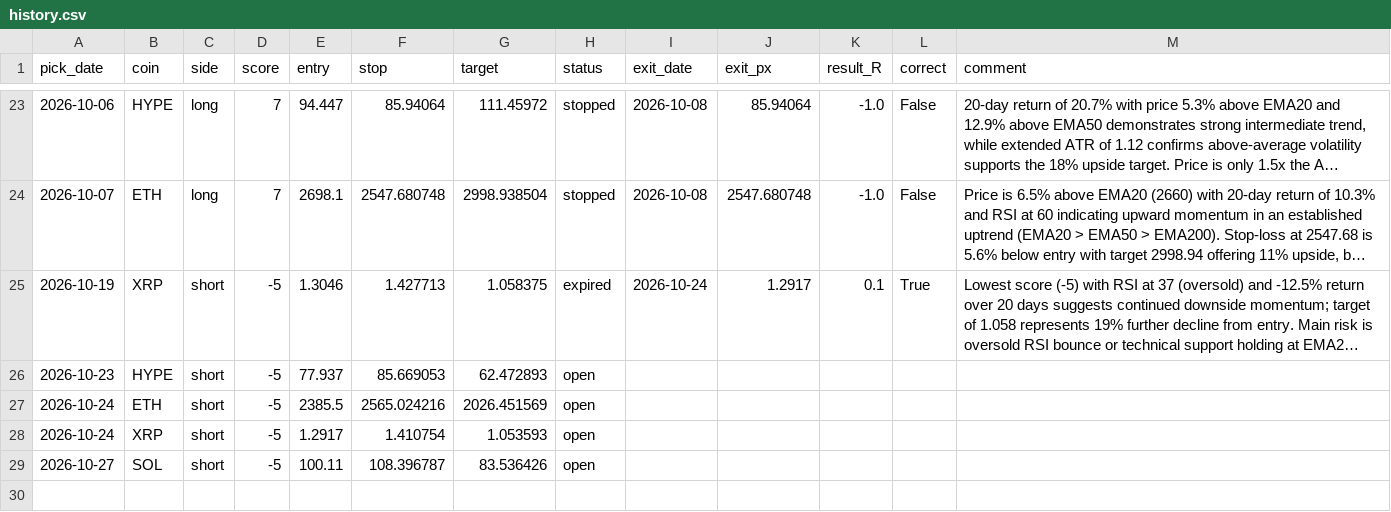
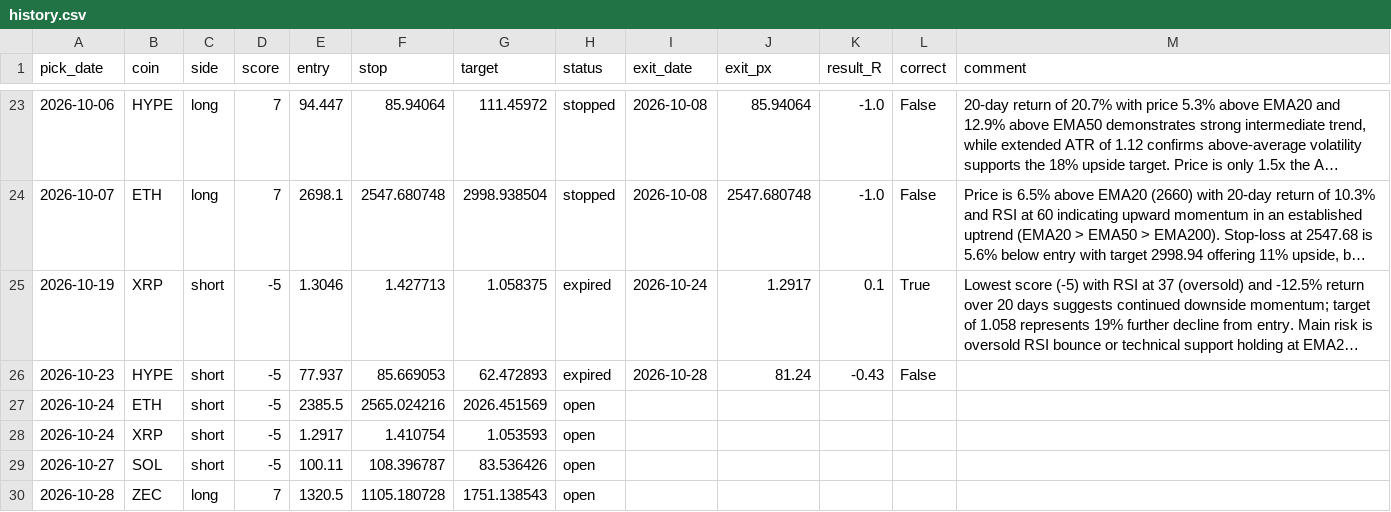
Before and after one commit to Kyrihumptyrod/trade-desk, a CSV file: docs/history.csv, drawn as a sheet; only a part is shown, gaps mark what is left out; long unchanged cells end in …; the diff names each change by its address in the sheet, - before the commit and + after, or states it on an @@ line.

Commit message:
Picks 2026-10-28

```diff
--- a/docs/history.csv
+++ b/docs/history.csv
-H26 (status): open
+H26 (status): expired
-I26 (exit_date): (empty)
+I26 (exit_date): 2026-10-28
-J26 (exit_px): (empty)
+J26 (exit_px): 81.24
-K26 (result_R): (empty)
+K26 (result_R): -0.43
-L26 (correct): (empty)
+L26 (correct): False
+row 30: 2026-10-28 | ZEC | long | 7 | 1320.5 | 1105.180728 | 1751.138543 | open
```
Also changed, not shown: 3 other files.
